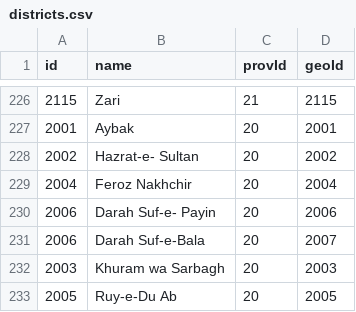
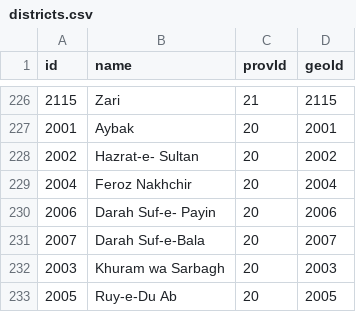
Before and after one commit to nditech/af-elections-data, a CSV file: 2014-presidential-firstround/districts.csv, drawn as a sheet; only a part is shown, gaps mark what is left out.

Commit message:
Fix the districts id in 2014 districts file

```diff
--- a/2014-presidential-firstround/districts.csv
+++ b/2014-presidential-firstround/districts.csv
@@ -230,3 +230,3 @@ id,name,provId,geoId
 2006,Darah Suf-e- Payin,20,2006
-2006,Darah Suf-e-Bala,20,2007
+2007,Darah Suf-e-Bala,20,2007
 2003,Khuram wa Sarbagh,20,2003
```
Also changed, not shown: 2014-presidential-runoff/districts.csv.
